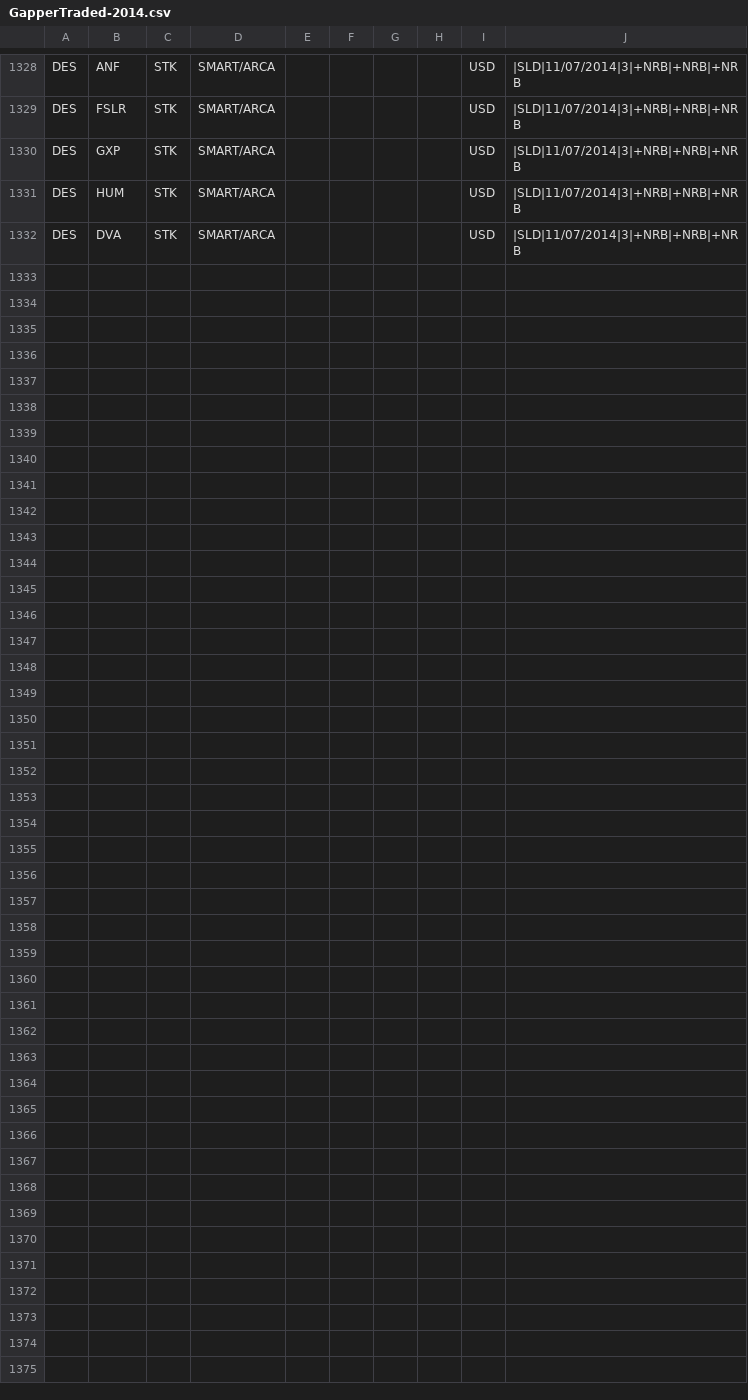
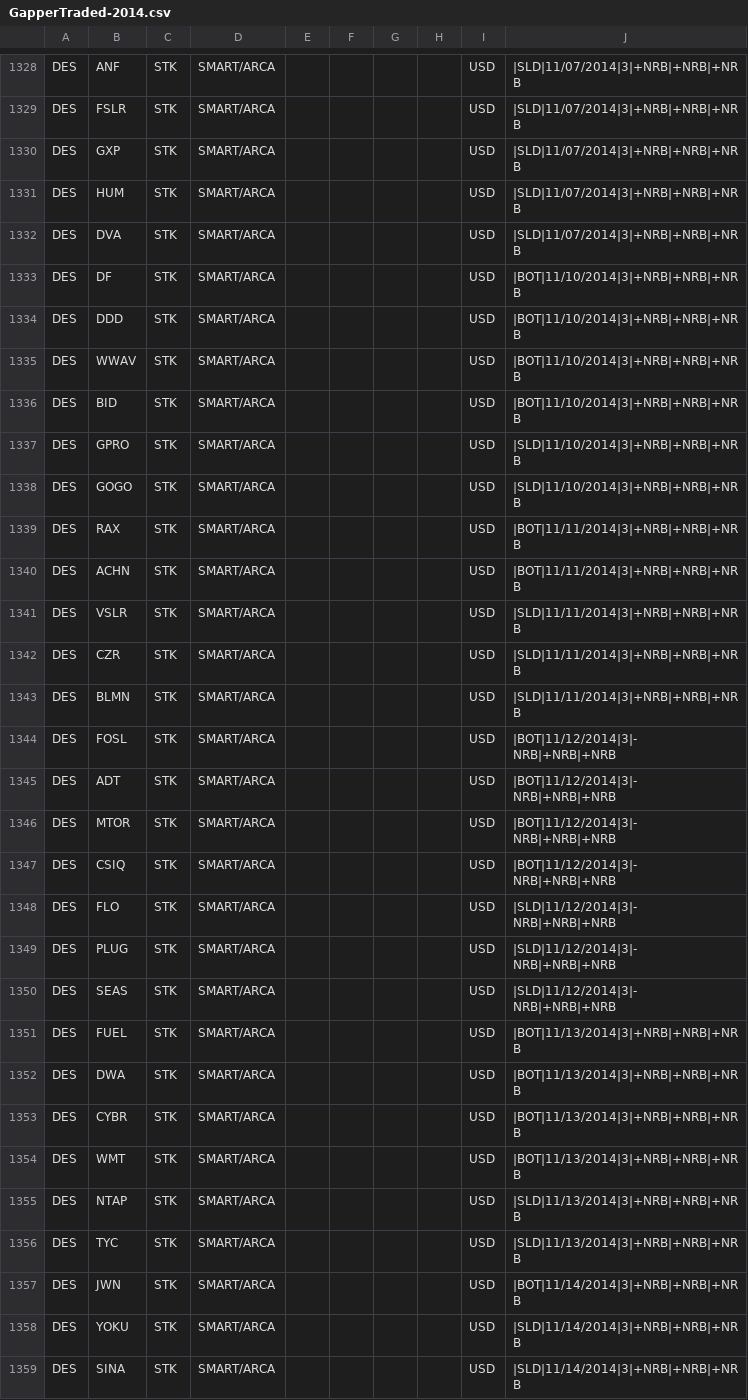
Before and after one commit to trade-manager/trade-manager, a CSV file: db/GapperTraded-2014.csv, drawn as a sheet; only a part is shown, gaps mark what is left out; the diff names each change by its address in the sheet, - before the commit and + after, or states it on an @@ line.

Commit message:
Weekly gappers

```diff
--- a/db/GapperTraded-2014.csv
+++ b/db/GapperTraded-2014.csv
+row 1333: DES | DF | STK | SMART/ARCA |  |  |  |  | USD | |BOT|11/10/2014|3|+NRB|+NRB|+NRB
+row 1334: DES | DDD | STK | SMART/ARCA |  |  |  |  | USD | |BOT|11/10/2014|3|+NRB|+NRB|+NRB
+row 1335: DES | WWAV | STK | SMART/ARCA |  |  |  |  | USD | |BOT|11/10/2014|3|+NRB|+NRB|+NRB
+row 1336: DES | BID | STK | SMART/ARCA |  |  |  |  | USD | |BOT|11/10/2014|3|+NRB|+NRB|+NRB
+row 1337: DES | GPRO | STK | SMART/ARCA |  |  |  |  | USD | |SLD|11/10/2014|3|+NRB|+NRB|+NRB
+row 1338: DES | GOGO | STK | SMART/ARCA |  |  |  |  | USD | |SLD|11/10/2014|3|+NRB|+NRB|+NRB
+row 1339: DES | RAX | STK | SMART/ARCA |  |  |  |  | USD | |BOT|11/11/2014|3|+NRB|+NRB|+NRB
+row 1340: DES | ACHN | STK | SMART/ARCA |  |  |  |  | USD | |BOT|11/11/2014|3|+NRB|+NRB|+NRB
+row 1341: DES | VSLR | STK | SMART/ARCA |  |  |  |  | USD | |SLD|11/11/2014|3|+NRB|+NRB|+NRB
+row 1342: DES | CZR | STK | SMART/ARCA |  |  |  |  | USD | |SLD|11/11/2014|3|+NRB|+NRB|+NRB
+row 1343: DES | BLMN | STK | SMART/ARCA |  |  |  |  | USD | |SLD|11/11/2014|3|+NRB|+NRB|+NRB
+row 1344: DES | FOSL | STK | SMART/ARCA |  |  |  |  | USD | |BOT|11/12/2014|3|-NRB|+NRB|+NRB
+row 1345: DES | ADT | STK | SMART/ARCA |  |  |  |  | USD | |BOT|11/12/2014|3|-NRB|+NRB|+NRB
+row 1346: DES | MTOR | STK | SMART/ARCA |  |  |  |  | USD | |BOT|11/12/2014|3|-NRB|+NRB|+NRB
+row 1347: DES | CSIQ | STK | SMART/ARCA |  |  |  |  | USD | |BOT|11/12/2014|3|-NRB|+NRB|+NRB
+row 1348: DES | FLO | STK | SMART/ARCA |  |  |  |  | USD | |SLD|11/12/2014|3|-NRB|+NRB|+NRB
+row 1349: DES | PLUG | STK | SMART/ARCA |  |  |  |  | USD | |SLD|11/12/2014|3|-NRB|+NRB|+NRB
+row 1350: DES | SEAS | STK | SMART/ARCA |  |  |  |  | USD | |SLD|11/12/2014|3|-NRB|+NRB|+NRB
+row 1351: DES | FUEL | STK | SMART/ARCA |  |  |  |  | USD | |BOT|11/13/2014|3|+NRB|+NRB|+NRB
+row 1352: DES | DWA | STK | SMART/ARCA |  |  |  |  | USD | |BOT|11/13/2014|3|+NRB|+NRB|+NRB
+row 1353: DES | CYBR | STK | SMART/ARCA |  |  |  |  | USD | |BOT|11/13/2014|3|+NRB|+NRB|+NRB
+row 1354: DES | WMT | STK | SMART/ARCA |  |  |  |  | USD | |BOT|11/13/2014|3|+NRB|+NRB|+NRB
+row 1355: DES | NTAP | STK | SMART/ARCA |  |  |  |  | USD | |SLD|11/13/2014|3|+NRB|+NRB|+NRB
+row 1356: DES | TYC | STK | SMART/ARCA |  |  |  |  | USD | |SLD|11/13/2014|3|+NRB|+NRB|+NRB
+row 1357: DES | JWN | STK | SMART/ARCA |  |  |  |  | USD | |BOT|11/14/2014|3|+NRB|+NRB|+NRB
+row 1358: DES | YOKU | STK | SMART/ARCA |  |  |  |  | USD | |SLD|11/14/2014|3|+NRB|+NRB|+NRB
+row 1359: DES | SINA | STK | SMART/ARCA |  |  |  |  | USD | |SLD|11/14/2014|3|+NRB|+NRB|+NRB
```
